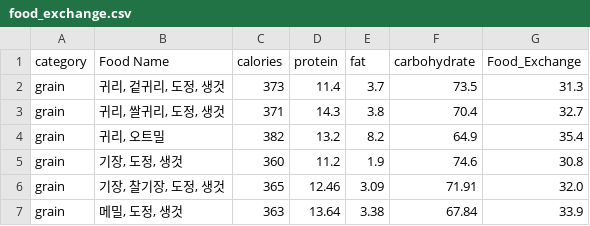
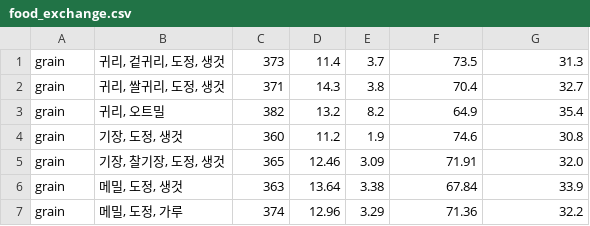
Before and after one commit to wasim-abbas/SmartFoodExchange, a CSV file: app/src/main/assets/food_exchange.csv, drawn as a sheet; only a part is shown; the shorter side is filled out with more unchanged rows.

```diff
--- a/app/src/main/assets/food_exchange.csv
+++ b/app/src/main/assets/food_exchange.csv
@@ -1,2 +1 @@
-category,Food Name,calories,protein,fat,carbohydrate,Food_Exchange
 grain,"귀리, 겉귀리, 도정, 생것",373,11.4,3.7,73.5,31.3
```
Also changed, not shown: 7 other files.
